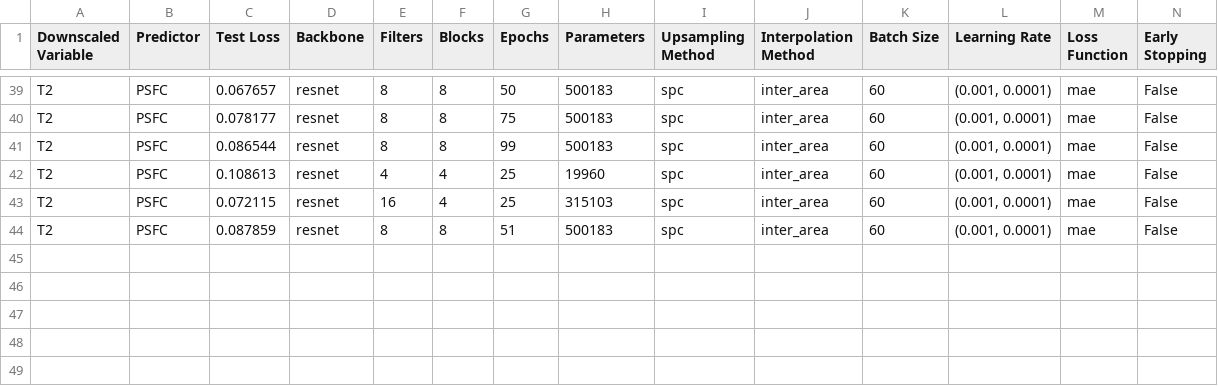
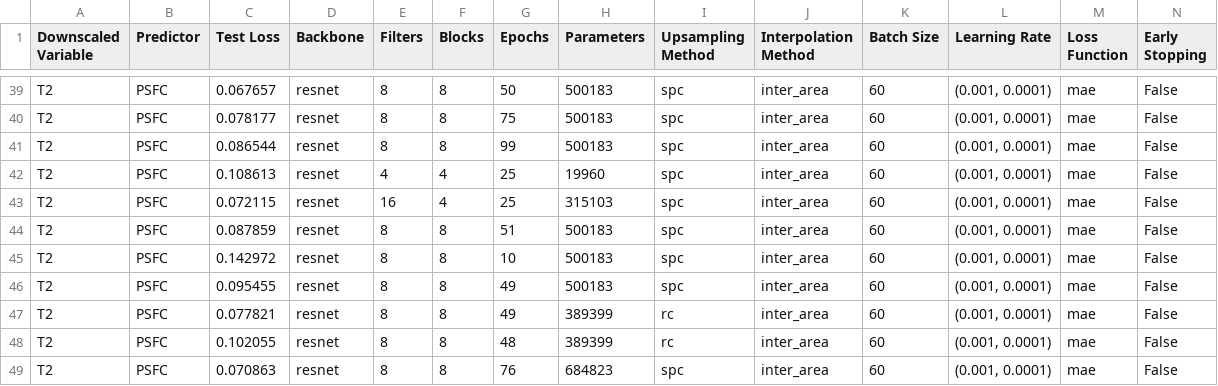
Before and after one commit to gabbyvaillant/downscaling, a CSV file: results/T2_model_results.csv, drawn as a sheet; only a part is shown, gaps mark what is left out; rows hold the shown columns only; the diff names each change by its address in the sheet, - before the commit and + after, or states it on an @@ line.

Commit message:
added models

```diff
--- a/results/T2_model_results.csv
+++ b/results/T2_model_results.csv
+row 45: T2 | PSFC | 0.142972 | resnet | 8 | 8 | 10 | 500183 | spc | inter_area | 60 | (0.001, 0.0001) | mae | False
+row 46: T2 | PSFC | 0.095455 | resnet | 8 | 8 | 49 | 500183 | spc | inter_area | 60 | (0.001, 0.0001) | mae | False
+row 47: T2 | PSFC | 0.077821 | resnet | 8 | 8 | 49 | 389399 | rc | inter_area | 60 | (0.001, 0.0001) | mae | False
+row 48: T2 | PSFC | 0.102055 | resnet | 8 | 8 | 48 | 389399 | rc | inter_area | 60 | (0.001, 0.0001) | mae | False
+row 49: T2 | PSFC | 0.070863 | resnet | 8 | 8 | 76 | 684823 | spc | inter_area | 60 | (0.001, 0.0001) | mae | False
```
Also changed, not shown: results/WS_model_results.csv, 55 other files.
